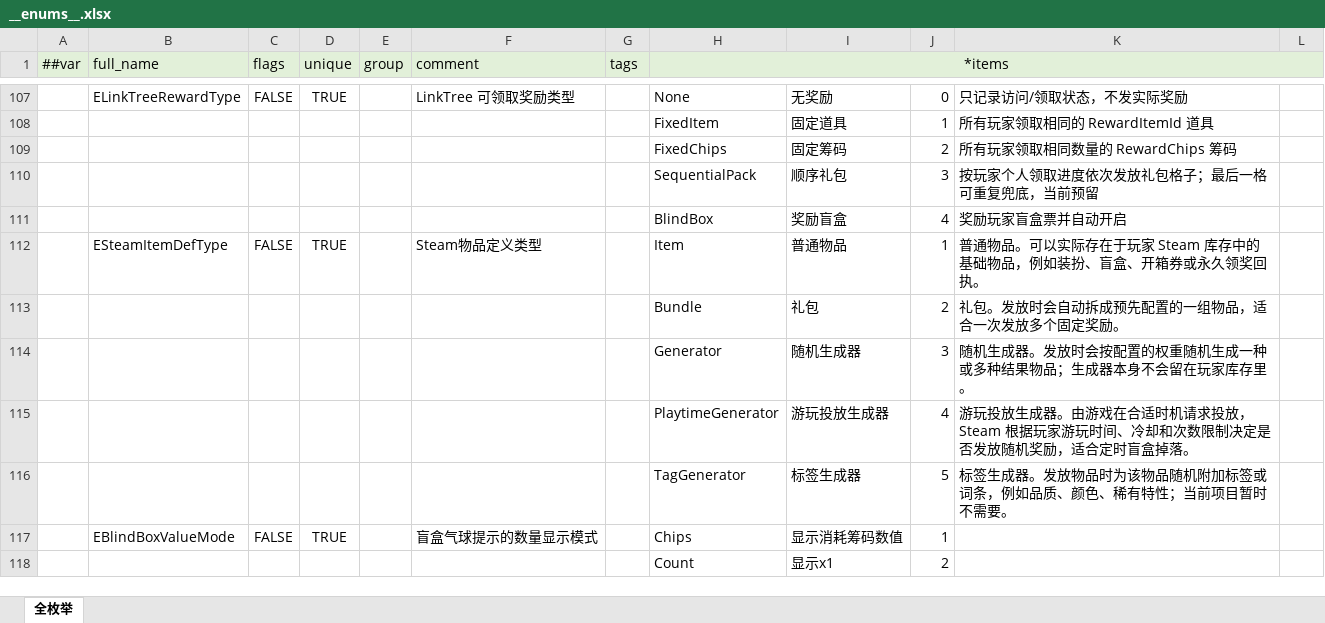
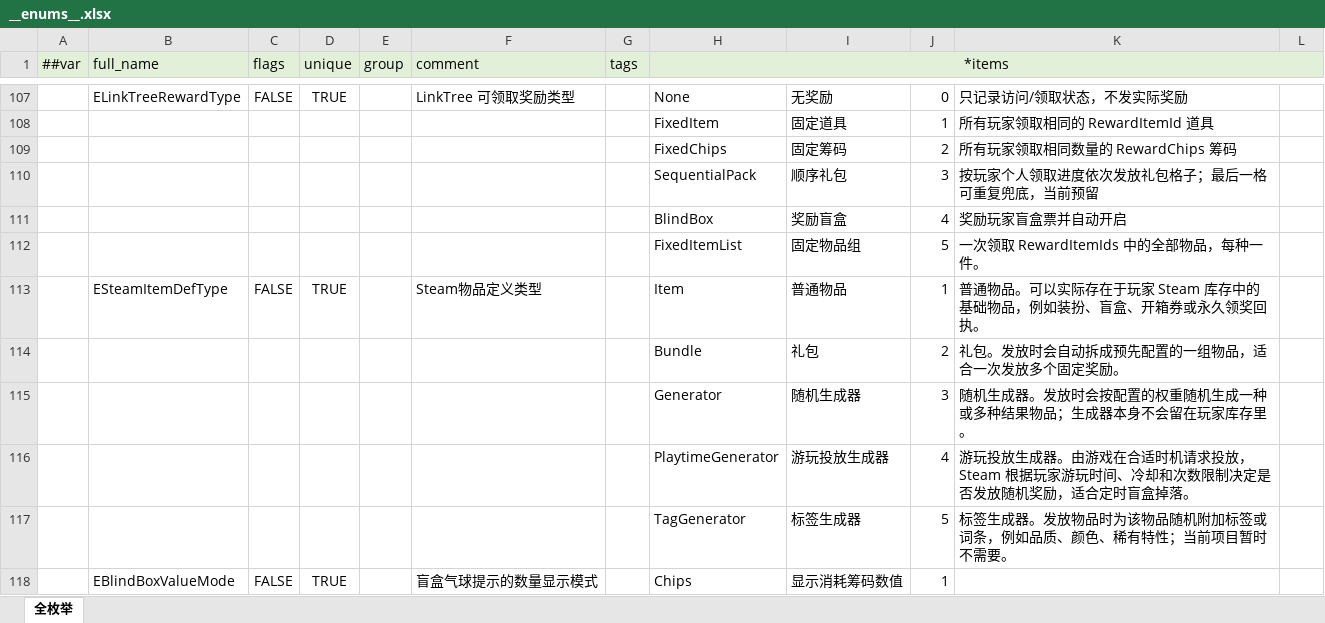
Before and after one commit to SeananTQ/lucky-dog-pub-2026, an Excel workbook: luban-excels/xlsx/__enums__.xlsx, sheet 全枚举, drawn as a sheet; only a part is shown, gaps mark what is left out; the shorter side is filled out with more unchanged rows; values as stored, in another font and other column widths than the file's, no borders; the diff names each change by its address in the sheet, - before the commit and + after, or states it on an @@ line.

```diff
--- a/luban-excels/xlsx/__enums__.xlsx (sheet 全枚举)
+++ b/luban-excels/xlsx/__enums__.xlsx (sheet 全枚举)
+row 112:  |  |  |  |  |  |  | FixedItemList | 固定物品组 | 5 | 一次领取 RewardItemIds 中的全部物品，每种一件。
```
Also changed, not shown: luban-excels/xlsx/Items.xlsx, 7 other files.
